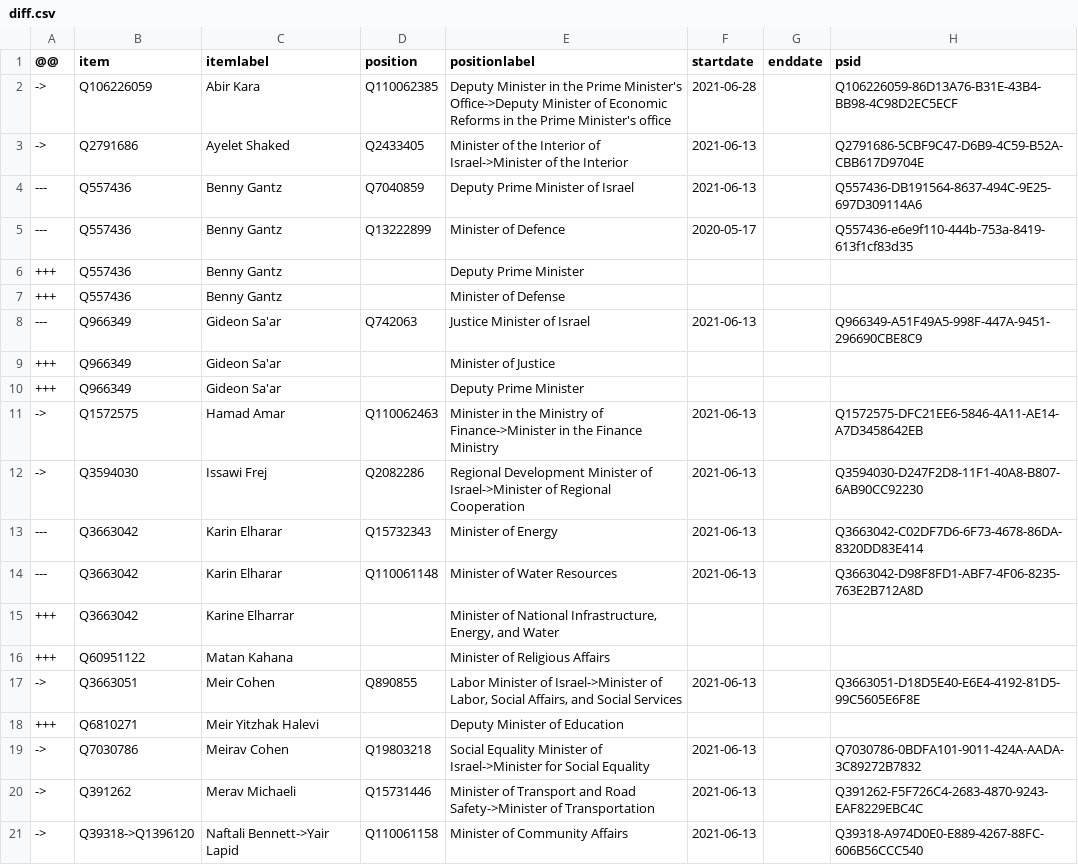
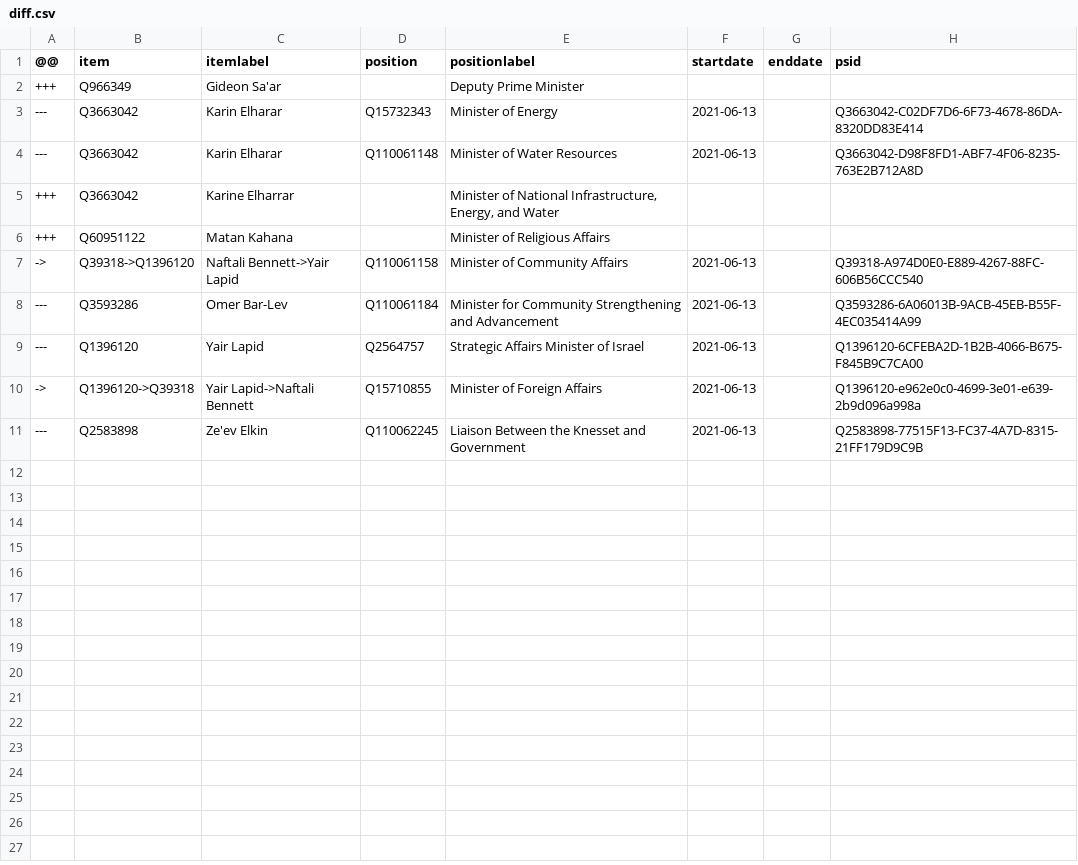
Before and after one commit to every-politician-scrapers/israel-ministers, a CSV file: sources/cabinets/36-enwiki/diff.csv, drawn as a sheet; only a part is shown; the shorter side is filled out with more unchanged rows; the diff covers the shown part only; the diff names each change by its address in the sheet, - before the commit and + after, or states it on an @@ line.

Commit message:
refresh data after adding references

```diff
--- a/sources/cabinets/36-enwiki/diff.csv
+++ b/sources/cabinets/36-enwiki/diff.csv
-row 2: -> | Q106226059 | Abir Kara | Q110062385 | Deputy Minister in the Prime Minister's Office->Deputy Minister of Economic Reforms in the Prime Minister's office | 2021-06-28 |  | Q106226059-86D13A76-B31E-43B4-BB98-4C98D2EC5ECF
-row 3: -> | Q2791686 | Ayelet Shaked | Q2433405 | Minister of the Interior of Israel->Minister of the Interior | 2021-06-13 |  | Q2791686-5CBF9C47-D6B9-4C59-B52A-CBB617D9704E
-row 4: --- | Q557436 | Benny Gantz | Q7040859 | Deputy Prime Minister of Israel | 2021-06-13 |  | Q557436-DB191564-8637-494C-9E25-697D309114A6
-row 5: --- | Q557436 | Benny Gantz | Q13222899 | Minister of Defence | 2020-05-17 |  | Q557436-e6e9f110-444b-753a-8419-613f1cf83d35
-row 6: +++ | Q557436 | Benny Gantz |  | Deputy Prime Minister
-row 7: +++ | Q557436 | Benny Gantz |  | Minister of Defense
-row 8: --- | Q966349 | Gideon Sa'ar | Q742063 | Justice Minister of Israel | 2021-06-13 |  | Q966349-A51F49A5-998F-447A-9451-296690CBE8C9
-row 9: +++ | Q966349 | Gideon Sa'ar |  | Minister of Justice
-row 11: -> | Q1572575 | Hamad Amar | Q110062463 | Minister in the Ministry of Finance->Minister in the Finance Ministry | 2021-06-13 |  | Q1572575-DFC21EE6-5846-4A11-AE14-A7D3458642EB
-row 12: -> | Q3594030 | Issawi Frej | Q2082286 | Regional Development Minister of Israel->Minister of Regional Cooperation | 2021-06-13 |  | Q3594030-D247F2D8-11F1-40A8-B807-6AB90CC92230
-row 17: -> | Q3663051 | Meir Cohen | Q890855 | Labor Minister of Israel->Minister of Labor, Social Affairs, and Social Services | 2021-06-13 |  | Q3663051-D18D5E40-E6E4-4192-81D5-99C5605E6F8E
-row 18: +++ | Q6810271 | Meir Yitzhak Halevi |  | Deputy Minister of Education
-row 19: -> | Q7030786 | Meirav Cohen | Q19803218 | Social Equality Minister of Israel->Minister for Social Equality | 2021-06-13 |  | Q7030786-0BDFA101-9011-424A-AADA-3C89272B7832
-row 20: -> | Q391262 | Merav Michaeli | Q15731446 | Minister of Transport and Road Safety->Minister of Transportation | 2021-06-13 |  | Q391262-F5F726C4-2683-4870-9243-EAF8229EBC4C
```
Also changed, not shown: 16 removed rows elsewhere in this file, sources/cabinets/36-enwiki/wikidata.csv, 1 other file.
